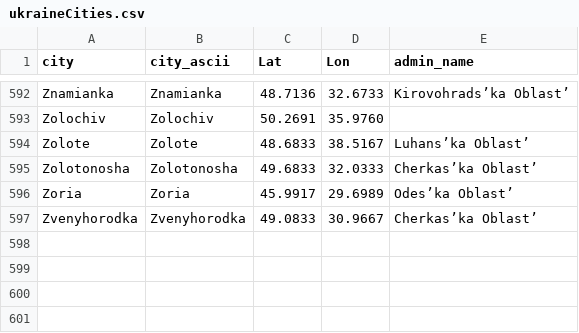
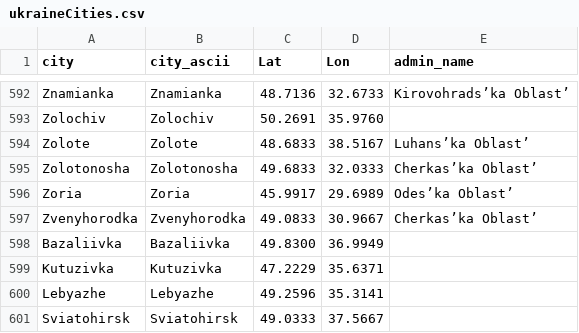
Before and after one commit to vi-enne/controlCitiesUkraine, a CSV file: ukraineCities.csv, drawn as a sheet; only a part is shown, gaps mark what is left out; the diff names each change by its address in the sheet, - before the commit and + after, or states it on an @@ line.

Commit message:
Update ukraineCities.csv

```diff
--- a/ukraineCities.csv
+++ b/ukraineCities.csv
+row 598: Bazaliivka | Bazaliivka | 49.8300 | 36.9949
+row 599: Kutuzivka | Kutuzivka | 47.2229 | 35.6371
+row 600: Lebyazhe | Lebyazhe | 49.2596 | 35.3141
+row 601: Sviatohirsk | Sviatohirsk | 49.0333 | 37.5667
```
